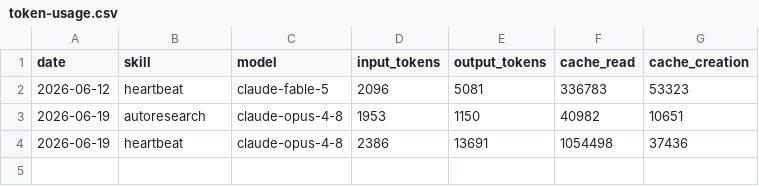
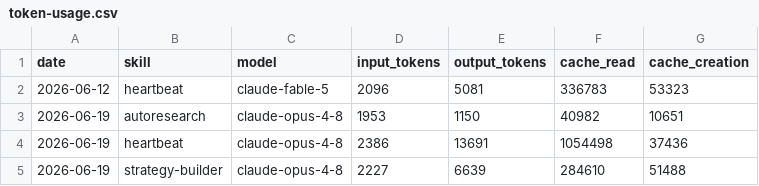
Before and after one commit to RickCrosschain/aeon, a CSV file: memory/token-usage.csv, drawn as a sheet.

Commit message:
chore(strategy-builder): auto-commit 2026-06-19

```diff
--- a/memory/token-usage.csv
+++ b/memory/token-usage.csv
@@ -4 +4,2 @@ date,skill,model,input_tokens,output_tokens,cache_read,cache_creation
 2026-06-19,heartbeat,claude-opus-4-8,2386,13691,1054498,37436
+2026-06-19,strategy-builder,claude-opus-4-8,2227,6639,284610,51488
```
Also changed, not shown: 4 other files.
